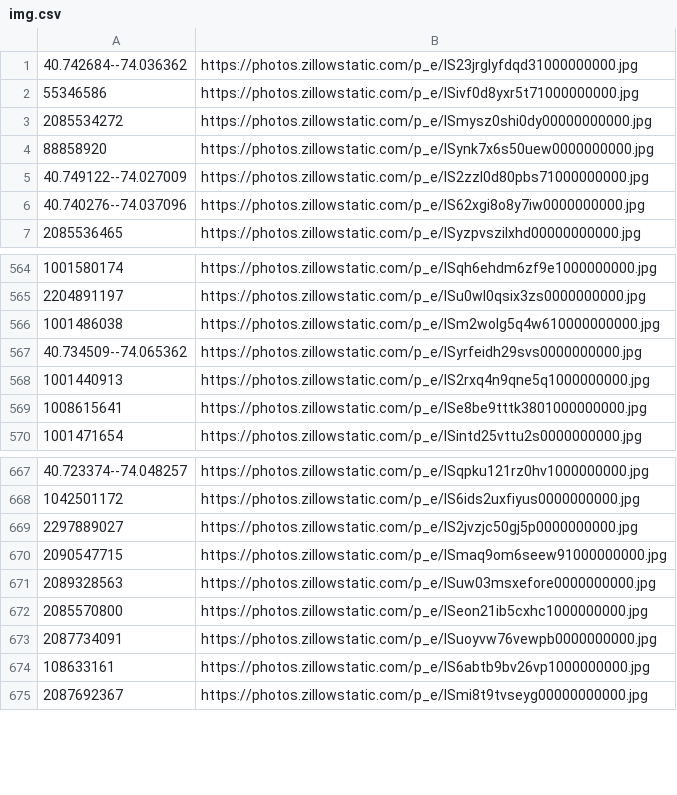
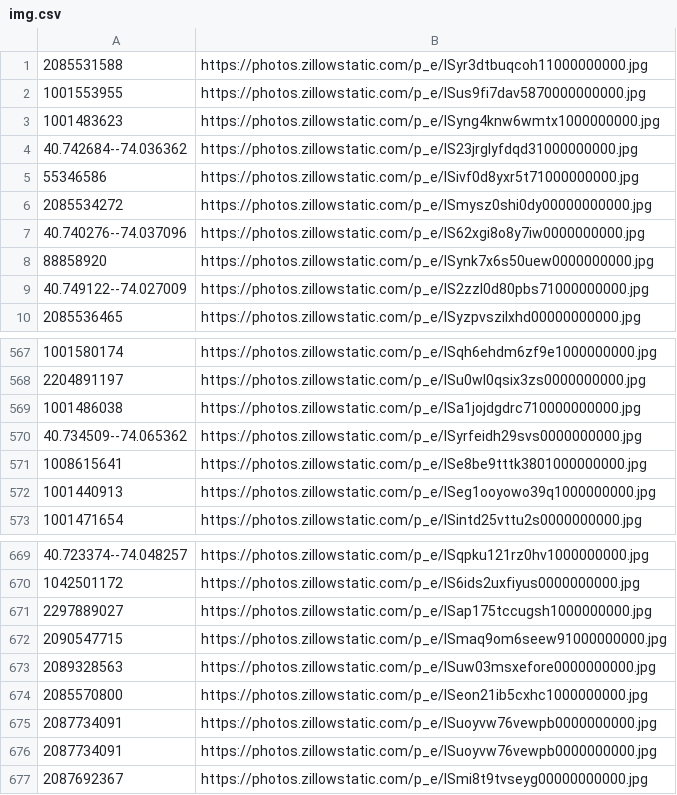
Before and after one commit to JamesLi0217/SSW695_DuckHome, a CSV file: put_imgs/img.csv, drawn as a sheet; only a part is shown, gaps mark what is left out; the diff covers the shown part only.

```diff
--- a/put_imgs/img.csv
+++ b/put_imgs/img.csv
@@ -1 +1,4 @@
+2085531588,https://photos.zillowstatic.com/p_e/ISyr3dtbuqcoh11000000000.jpg
+1001553955,https://photos.zillowstatic.com/p_e/ISus9fi7dav5870000000000.jpg
+1001483623,https://photos.zillowstatic.com/p_e/ISyng4knw6wmtx1000000000.jpg
 40.742684--74.036362,https://photos.zillowstatic.com/p_e/IS23jrglyfdqd31000000000.jpg
@@ -3,5 +6,5 @@
 2085534272,https://photos.zillowstatic.com/p_e/ISmysz0shi0dy00000000000.jpg
+40.740276--74.037096,https://photos.zillowstatic.com/p_e/IS62xgi8o8y7iw0000000000.jpg
 88858920,https://photos.zillowstatic.com/p_e/ISynk7x6s50uew0000000000.jpg
 40.749122--74.027009,https://photos.zillowstatic.com/p_e/IS2zzl0d80pbs71000000000.jpg
-40.740276--74.037096,https://photos.zillowstatic.com/p_e/IS62xgi8o8y7iw0000000000.jpg
 2085536465,https://photos.zillowstatic.com/p_e/ISyzpvszilxhd00000000000.jpg
@@ -565,6 +568,6 @@
 2204891197,https://photos.zillowstatic.com/p_e/ISu0wl0qsix3zs0000000000.jpg
-1001486038,https://photos.zillowstatic.com/p_e/ISm2wolg5q4w610000000000.jpg
+1001486038,https://photos.zillowstatic.com/p_e/ISa1jojdgdrc710000000000.jpg
 40.734509--74.065362,https://photos.zillowstatic.com/p_e/ISyrfeidh29svs0000000000.jpg
-1001440913,https://photos.zillowstatic.com/p_e/IS2rxq4n9qne5q1000000000.jpg
 1008615641,https://photos.zillowstatic.com/p_e/ISe8be9tttk3801000000000.jpg
+1001440913,https://photos.zillowstatic.com/p_e/ISeg1ooyowo39q1000000000.jpg
 1001471654,https://photos.zillowstatic.com/p_e/ISintd25vttu2s0000000000.jpg
@@ -668,3 +670,3 @@
 1042501172,https://photos.zillowstatic.com/p_e/IS6ids2uxfiyus0000000000.jpg
-2297889027,https://photos.zillowstatic.com/p_e/IS2jvzjc50gj5p0000000000.jpg
+2297889027,https://photos.zillowstatic.com/p_e/ISap175tccugsh1000000000.jpg
 2090547715,https://photos.zillowstatic.com/p_e/ISmaq9om6seew91000000000.jpg
@@ -673,3 +675,3 @@
 2087734091,https://photos.zillowstatic.com/p_e/ISuoyvw76vewpb0000000000.jpg
-108633161,https://photos.zillowstatic.com/p_e/IS6abtb9bv26vp1000000000.jpg
+2087734091,https://photos.zillowstatic.com/p_e/ISuoyvw76vewpb0000000000.jpg
 2087692367,https://photos.zillowstatic.com/p_e/ISmi8t9tvseyg00000000000.jpg
```
Also changed, not shown: 16 added rows, 18 removed rows, 32 moved rows and 13 edited cells elsewhere in this file, 1 other file.
